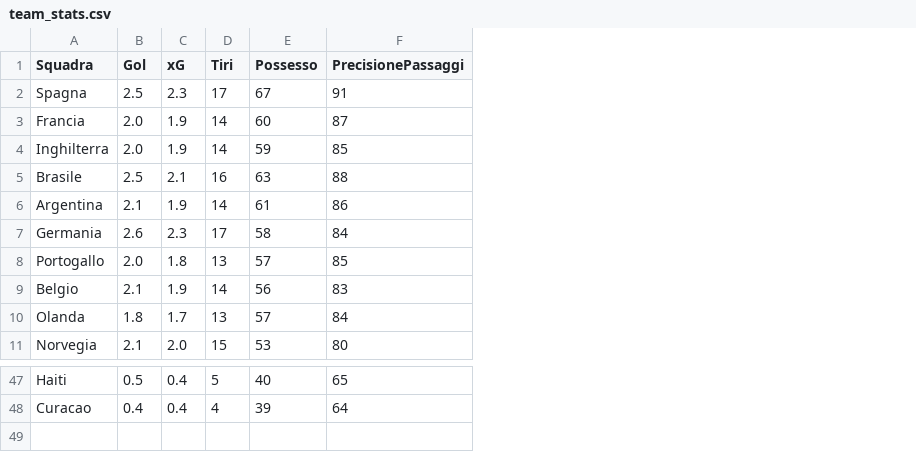
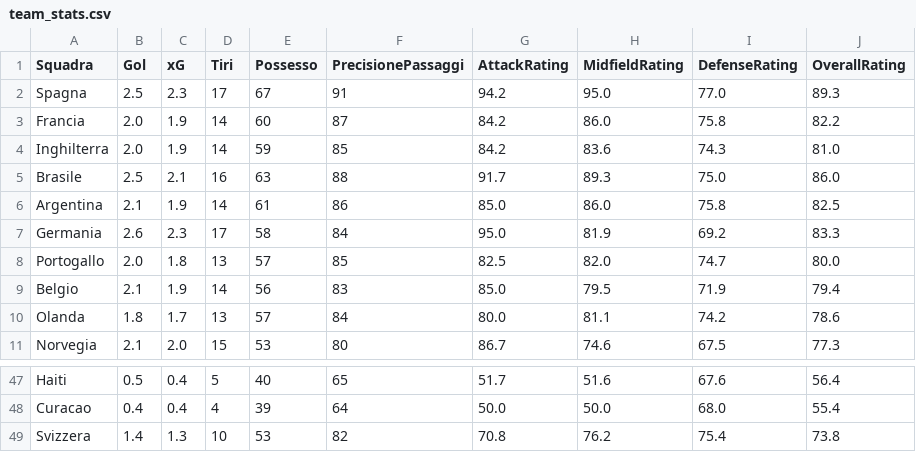
Before and after one commit to Festao11-17/world-cup-analyst, a CSV file: data/team_stats.csv, drawn as a sheet; only a part is shown, gaps mark what is left out; the diff names each change by its address in the sheet, - before the commit and + after, or states it on an @@ line.

Commit message:
File aggiornati

```diff
--- a/data/team_stats.csv
+++ b/data/team_stats.csv
+column G (AttackRating), rows 2-11: 94.2 | 84.2 | 84.2 | 91.7 | 85.0 | 95.0 | 82.5 | 85.0 | 80.0 | 86.7; rows 47-48: 51.7 | 50.0
+column H (MidfieldRating), rows 2-11: 95.0 | 86.0 | 83.6 | 89.3 | 86.0 | 81.9 | 82.0 | 79.5 | 81.1 | 74.6; rows 47-48: 51.6 | 50.0
+column I (DefenseRating), rows 2-11: 77.0 | 75.8 | 74.3 | 75.0 | 75.8 | 69.2 | 74.7 | 71.9 | 74.2 | 67.5; rows 47-48: 67.6 | 68.0
+column J (OverallRating), rows 2-11: 89.3 | 82.2 | 81.0 | 86.0 | 82.5 | 83.3 | 80.0 | 79.4 | 78.6 | 77.3; rows 47-48: 56.4 | 55.4
+row 49: Svizzera | 1.4 | 1.3 | 10 | 53 | 82 | 70.8 | 76.2 | 75.4 | 73.8
```
